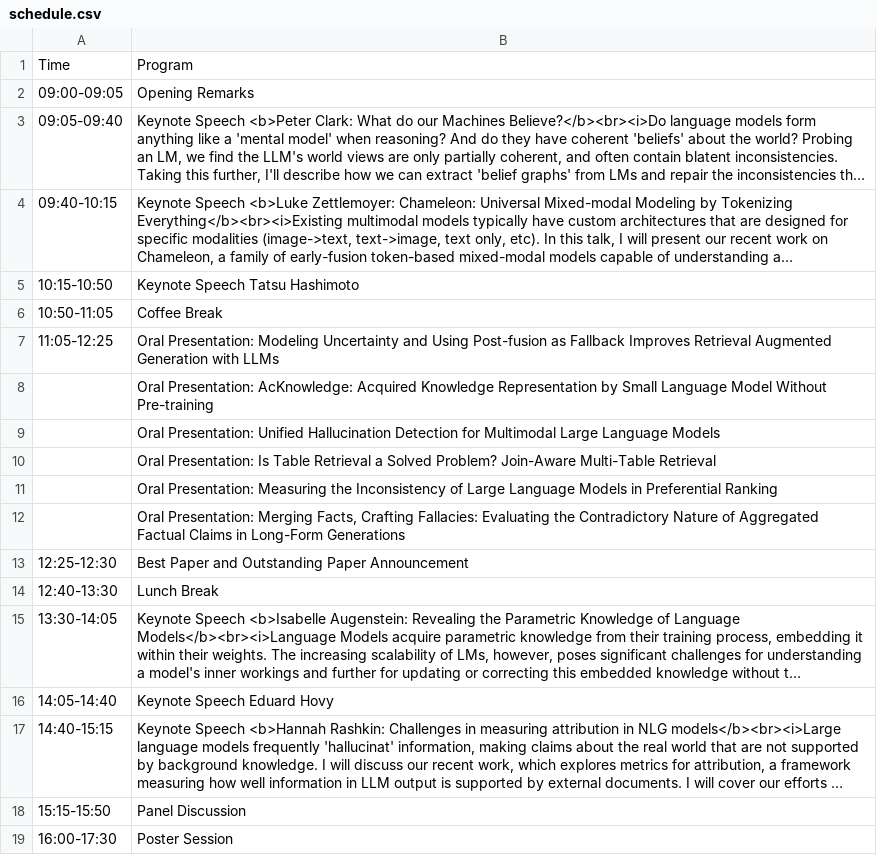
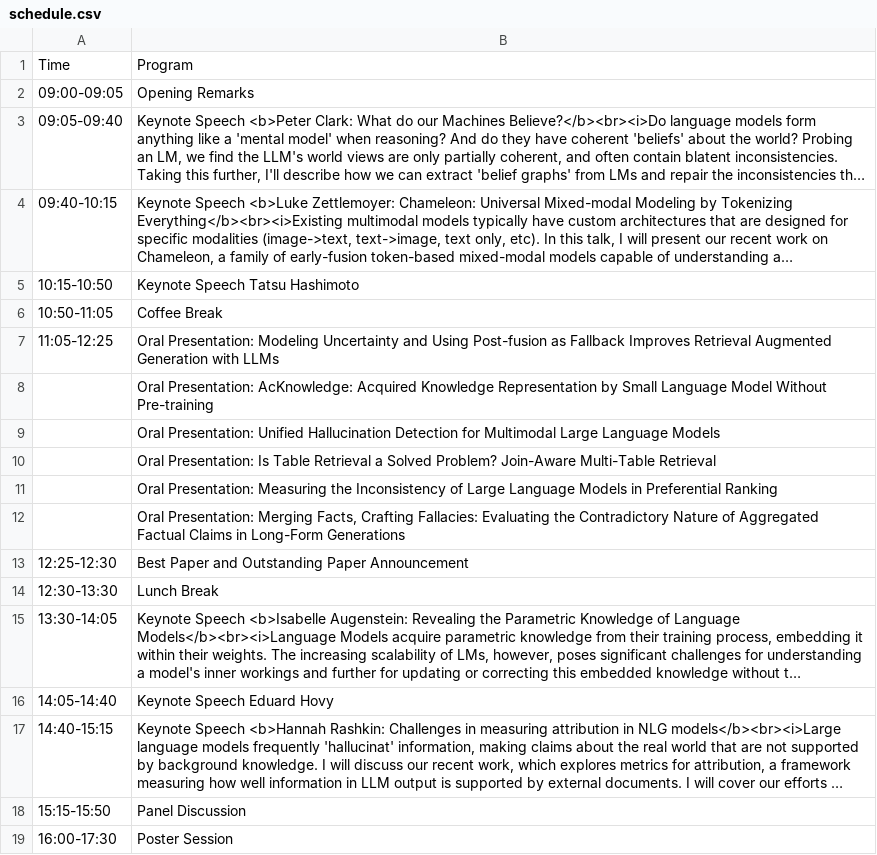
Before and after one commit to Knowledgeable-LM/Knowledgeable-LM.github.io, a CSV file: home/schedule.csv, drawn as a sheet; long unchanged cells end in …; the diff names each change by its address in the sheet, - before the commit and + after, or states it on an @@ line.

```diff
--- a/home/schedule.csv
+++ b/home/schedule.csv
-A14: 12:40-13:30
+A14: 12:30-13:30
```
Also changed, not shown: 1 other file.
